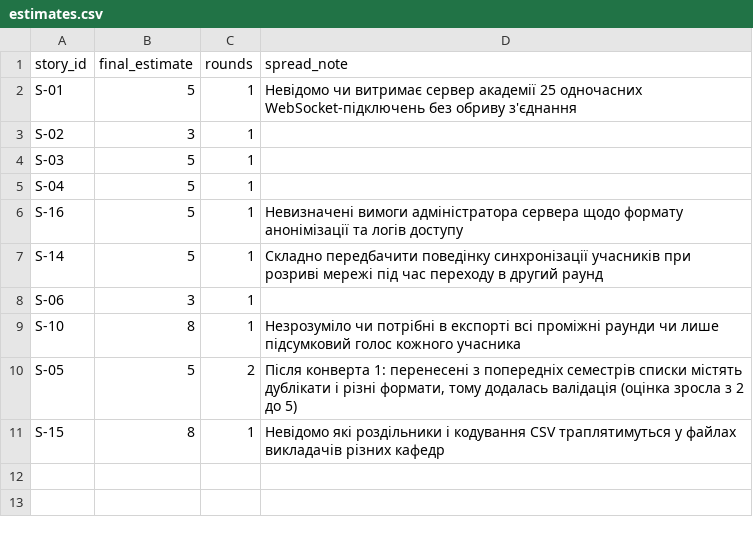
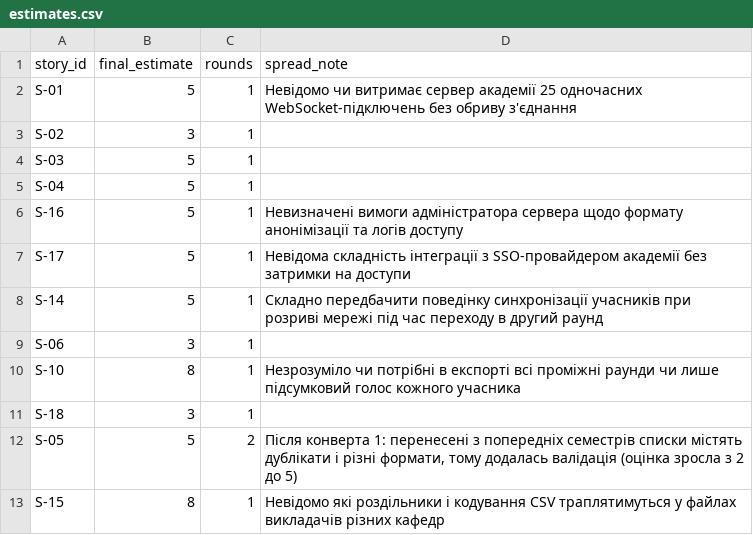
Before and after one commit to kksand3r/pm-2026-kn41-benedyk, a CSV file: lr08_poker/estimates.csv, drawn as a sheet.

```diff
--- a/lr08_poker/estimates.csv
+++ b/lr08_poker/estimates.csv
@@ -6,2 +6,3 @@ S-04,5,1,
 S-16,5,1,Невизначені вимоги адміністратора сервера щодо формату анонімізації та логів доступу
+S-17,5,1,Невідома складність інтеграції з SSO-провайдером академії без затримки на доступи
 S-14,5,1,Складно передбачити поведінку синхронізації учасників при розриві мережі під час переходу в другий раунд
@@ -9,2 +10,3 @@ S-06,3,1,
 S-10,8,1,Незрозуміло чи потрібні в експорті всі проміжні раунди чи лише підсумковий голос кожного учасника
+S-18,3,1,
 S-05,5,2,"Після конверта 1: перенесені з попередніх семестрів списки містять дублікати і різні формати, тому додалась валідація (оцінка зросла з 2 до 5)"
```
Also changed, not shown: lr05_charter/stakeholders.csv, lr06_backlog/backlog.csv, 8 other files.
